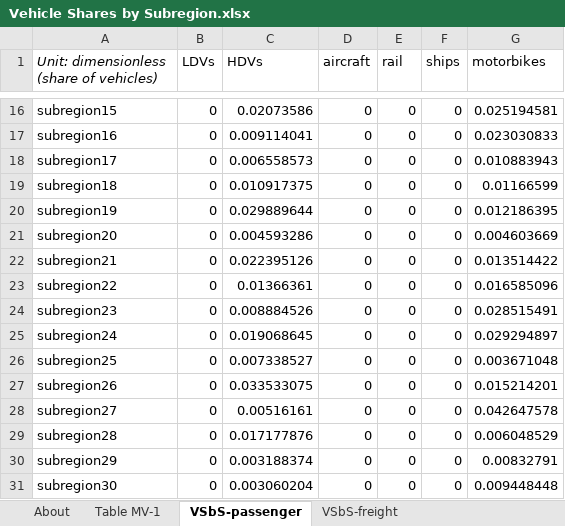
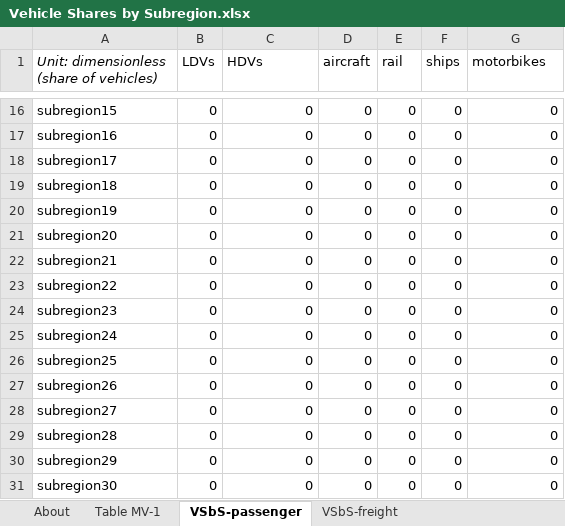
Before and after one commit to EnergyInnovation/eps-pennsylvania, an Excel workbook: InputData/trans/VSbS/Vehicle Shares by Subregion.xlsx, sheet VSbS-passenger, drawn as a sheet; only a part is shown, gaps mark what is left out; values as stored, in another font and other column widths than the file's, no borders; the diff covers the shown part only; the diff names each change by its address in the sheet, - before the commit and + after, or states it on an @@ line.

```diff
--- a/InputData/trans/VSbS/Vehicle Shares by Subregion.xlsx (sheet VSbS-passenger)
+++ b/InputData/trans/VSbS/Vehicle Shares by Subregion.xlsx (sheet VSbS-passenger)
-C16 (HDVs): 0.02073586
+C16 (HDVs): 0
-G16 (motorbikes): 0.025194581
+G16 (motorbikes): 0
-C17 (HDVs): 0.009114041
+C17 (HDVs): 0
-G17 (motorbikes): 0.023030833
+G17 (motorbikes): 0
-C18 (HDVs): 0.006558573
+C18 (HDVs): 0
-G18 (motorbikes): 0.010883943
+G18 (motorbikes): 0
-C19 (HDVs): 0.010917375
+C19 (HDVs): 0
-G19 (motorbikes): 0.01166599
+G19 (motorbikes): 0
-C20 (HDVs): 0.029889644
+C20 (HDVs): 0
-G20 (motorbikes): 0.012186395
+G20 (motorbikes): 0
-C21 (HDVs): 0.004593286
+C21 (HDVs): 0
-G21 (motorbikes): 0.004603669
+G21 (motorbikes): 0
-C22 (HDVs): 0.022395126
+C22 (HDVs): 0
-G22 (motorbikes): 0.013514422
+G22 (motorbikes): 0
-C23 (HDVs): 0.01366361
+C23 (HDVs): 0
-G23 (motorbikes): 0.016585096
+G23 (motorbikes): 0
-C24 (HDVs): 0.008884526
+C24 (HDVs): 0
-G24 (motorbikes): 0.028515491
+G24 (motorbikes): 0
-C25 (HDVs): 0.019068645
+C25 (HDVs): 0
-G25 (motorbikes): 0.029294897
+G25 (motorbikes): 0
-C26 (HDVs): 0.007338527
+C26 (HDVs): 0
-G26 (motorbikes): 0.003671048
+G26 (motorbikes): 0
-C27 (HDVs): 0.033533075
+C27 (HDVs): 0
-G27 (motorbikes): 0.015214201
+G27 (motorbikes): 0
-C28 (HDVs): 0.00516161
+C28 (HDVs): 0
-G28 (motorbikes): 0.042647578
+G28 (motorbikes): 0
-C29 (HDVs): 0.017177876
+C29 (HDVs): 0
-G29 (motorbikes): 0.006048529
+G29 (motorbikes): 0
-C30 (HDVs): 0.003188374
+C30 (HDVs): 0
-G30 (motorbikes): 0.00832791
+G30 (motorbikes): 0
-C31 (HDVs): 0.003060204
+C31 (HDVs): 0
-G31 (motorbikes): 0.009448448
+G31 (motorbikes): 0
```
Also changed, not shown: 73 edited cells elsewhere in this sheet, sheet VSbS-freight, InputData/trans/BESP/BAU EV Subsidy Perc.xlsx, InputData/trans/BPHEVSP/BAU PHEV Subsidy Perc.xlsx, 19 other files.
